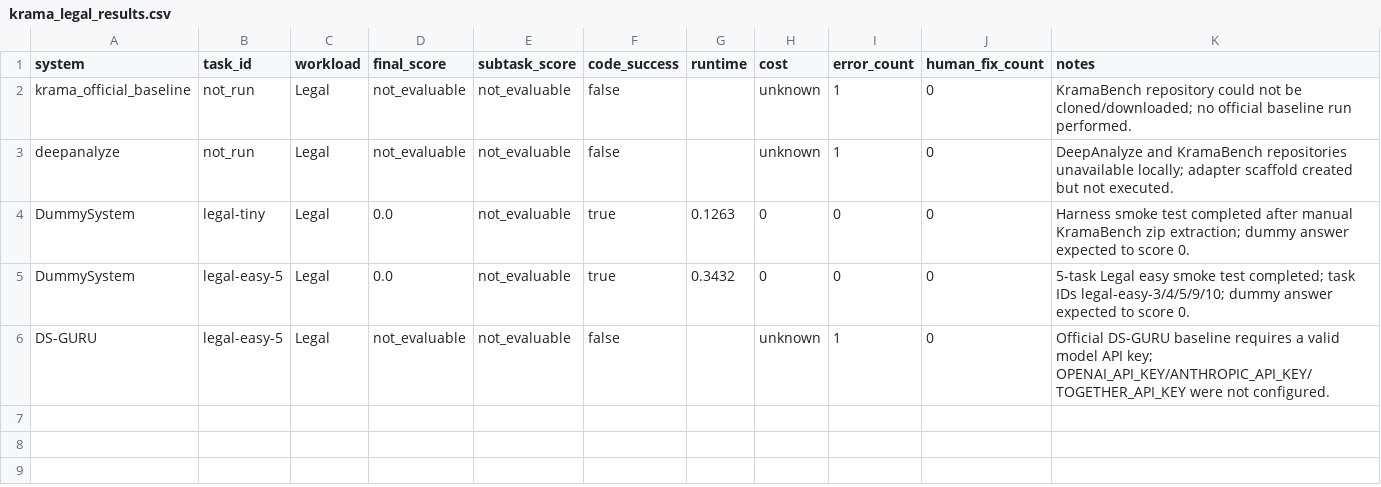
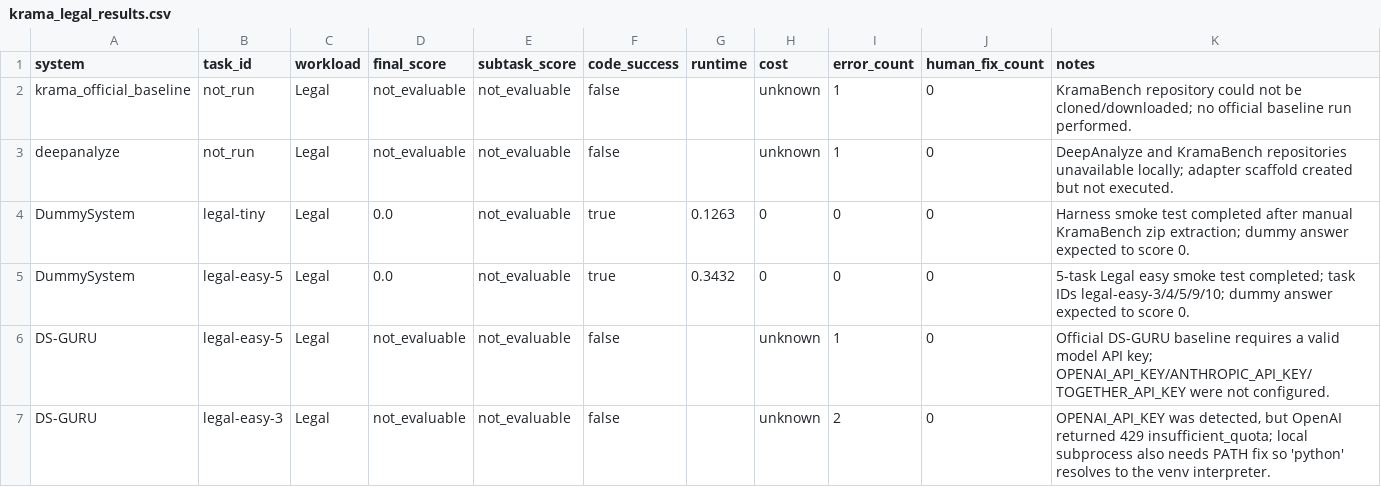
Before and after one commit to xuqchina0909-commits/Research, a CSV file: data-agent-reproduce/reports/krama_legal_results.csv, drawn as a sheet; the diff names each change by its address in the sheet, - before the commit and + after, or states it on an @@ line.

Commit message:
Record DS-GURU API quota blocker

```diff
--- a/data-agent-reproduce/reports/krama_legal_results.csv
+++ b/data-agent-reproduce/reports/krama_legal_results.csv
+row 7: DS-GURU | legal-easy-3 | Legal | not_evaluable | not_evaluable | false |  | unknown | 2 | 0 | OPENAI_API_KEY was detected, but OpenAI returned 429 insufficient_quota; local subprocess also needs PATH fix so 'python' resolves to the venv interpreter.
```
Also changed, not shown: 4 other files.
